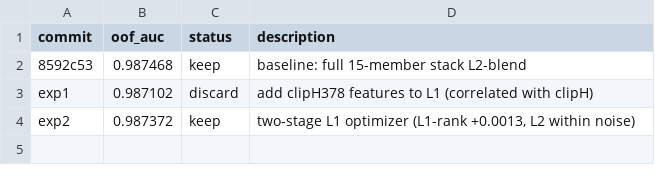
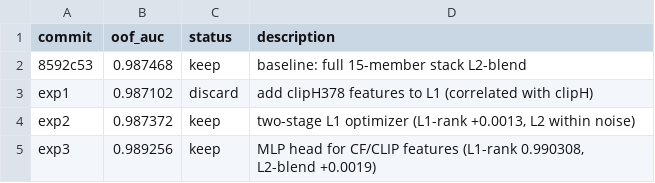
Before and after one commit to Calendula597/fake-image-detection, a TSV file: results.tsv, drawn as a sheet; the diff names each change by its address in the sheet, - before the commit and + after, or states it on an @@ line.

```diff
--- a/results.tsv
+++ b/results.tsv
+row 5: exp3 | 0.989256 | keep | MLP head for CF/CLIP features (L1-rank 0.990308, L2-blend +0.0019)
```
Also changed, not shown: 7 other files.
